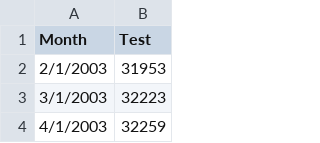
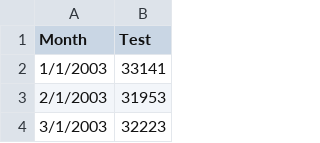
Before and after one commit to RomaTertychnyi/DateSetDiplom, a CSV file: born.csv, drawn as a sheet; only a part is shown; the shorter side is filled out with more unchanged rows; the diff names each change by its address in the sheet, - before the commit and + after, or states it on an @@ line.

Commit message:
Update born.csv

```diff
--- a/born.csv
+++ b/born.csv
+row 2: 1/1/2003 | 33141
```
